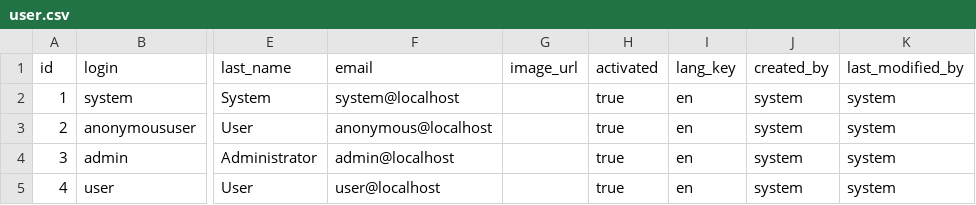
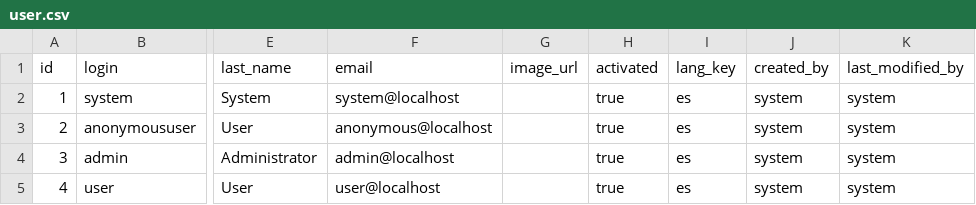
Before and after one commit to MIJAEL888/Sigma.Gateway, a CSV file: src/main/resources/config/liquibase/data/user.csv, drawn as a sheet; only a part is shown, gaps mark what is left out; the diff names each change by its address in the sheet, - before the commit and + after, or states it on an @@ line.

```diff
--- a/src/main/resources/config/liquibase/data/user.csv
+++ b/src/main/resources/config/liquibase/data/user.csv
-I2:I5 (lang_key): en
+I2:I5 (lang_key): es
```
Also changed, not shown: 24 other files.
